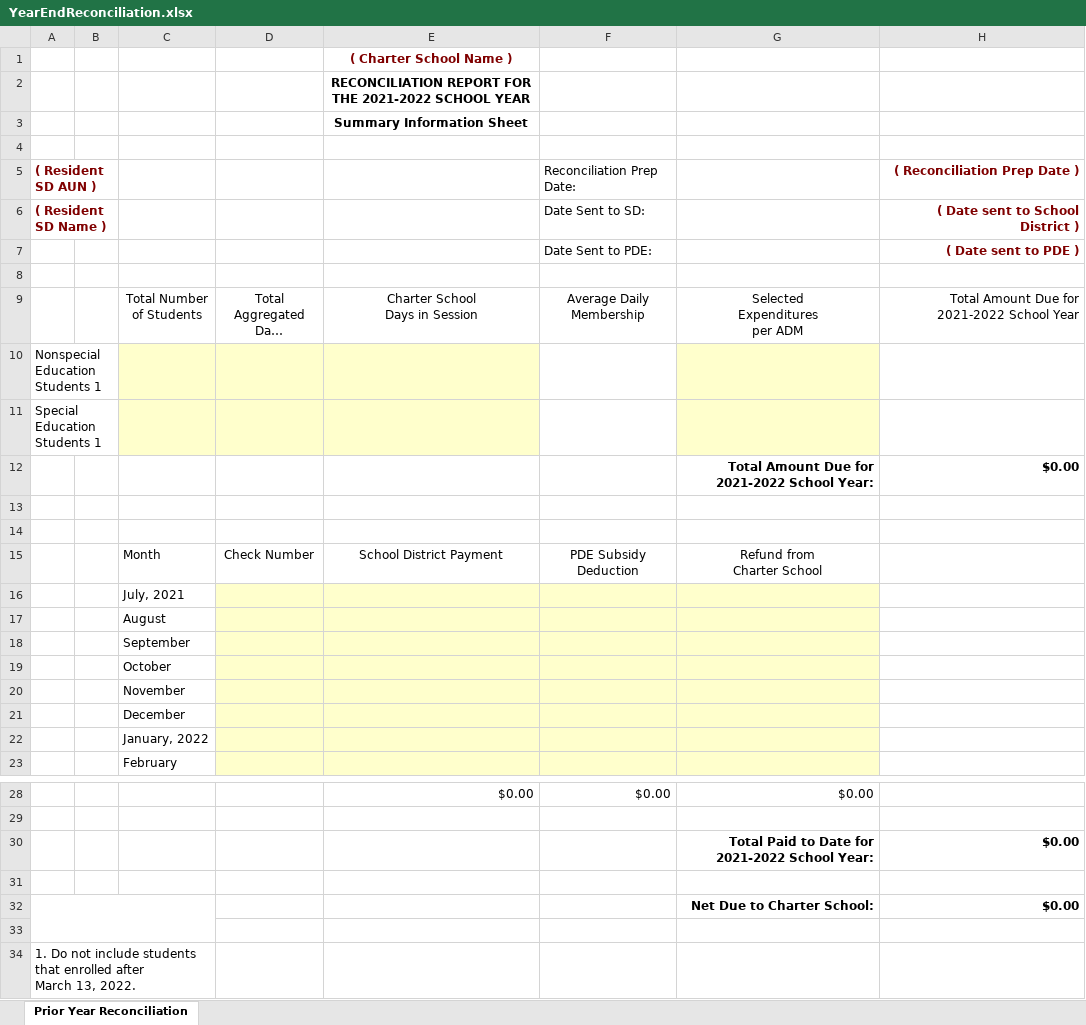
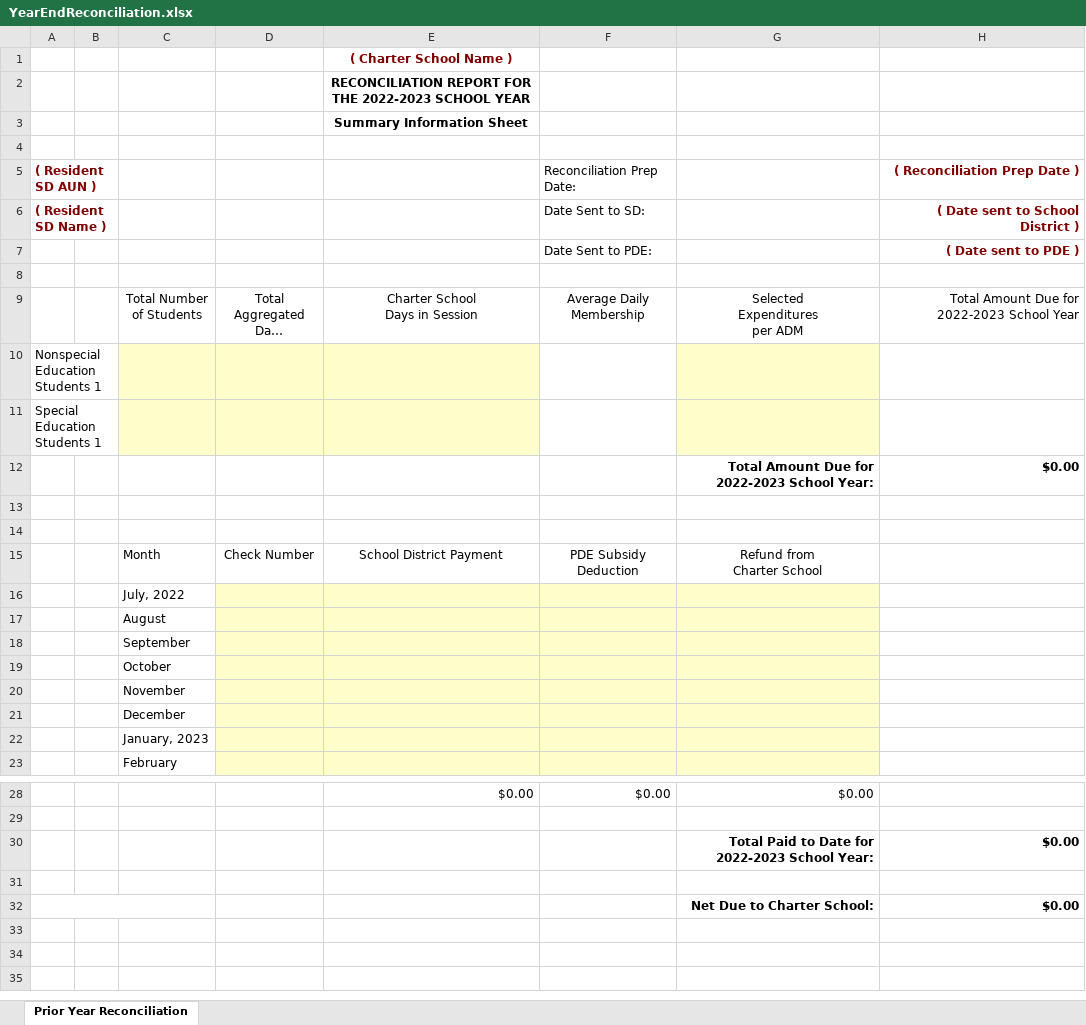
Before and after one commit to mmh3/SdBilling, an Excel workbook: SchoolDistrictBilling/wwwroot/reportTemplates/YearEndReconciliation.xlsx, sheet Prior Year Reconciliation, drawn as a sheet; only a part is shown, gaps mark what is left out; long unchanged cells end in …; values as stored, in another font and other column widths than the file's, no borders; conditional formats not drawn; ↵ is a line break in a cell; the diff names each change by its address in the sheet, - before the commit and + after, or states it on an @@ line.

Commit message:
Updates to year end reconciliation form for 22-23 school year.

```diff
--- a/SchoolDistrictBilling/wwwroot/reportTemplates/YearEndReconciliation.xlsx (sheet Prior Year Reconciliation)
+++ b/SchoolDistrictBilling/wwwroot/reportTemplates/YearEndReconciliation.xlsx (sheet Prior Year Reconciliation)
-E2: …FOR THE 2021-2022 SCHOOL YEAR
+E2: …FOR THE 2022-2023 SCHOOL YEAR
-H9 (( Reconciliation Prep Date )): Total Amount Due for 2021-2022 School Year
+H9 (( Reconciliation Prep Date )): Total Amount Due for 2022-2023 School Year
-G12: Total Amount Due for 2021-2022 School Year:
+G12: Total Amount Due for 2022-2023 School Year:
-C16: July, 2021
+C16: July, 2022
-C22: January, 2022
+C22: January, 2023
-G30: Total Paid to Date for 2021-2022 School Year:
+G30: Total Paid to Date for 2022-2023 School Year:
-row 33: (empty)
-row 34: 1. Do not include students that enrolled after ↵ March 13, 2022.
```
Also changed, not shown: SchoolDistrictBilling/wwwroot/reportTemplates/YearEndReconciliation22.xlsx.
